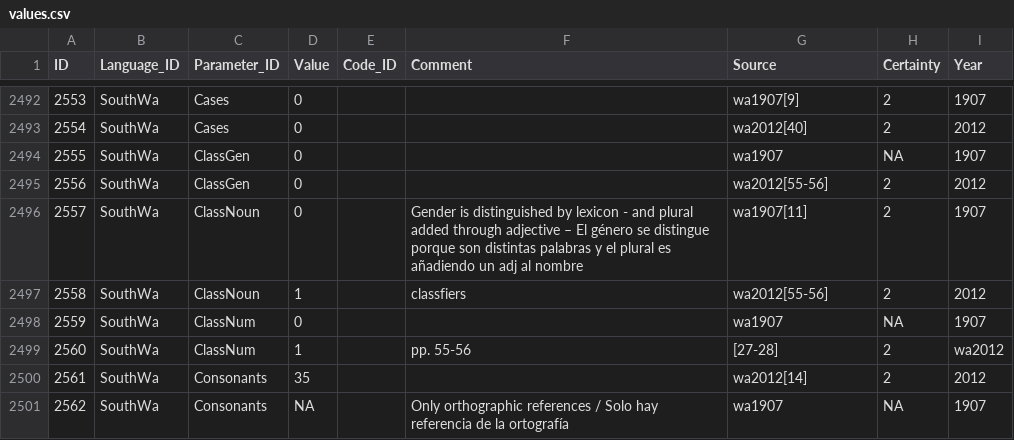
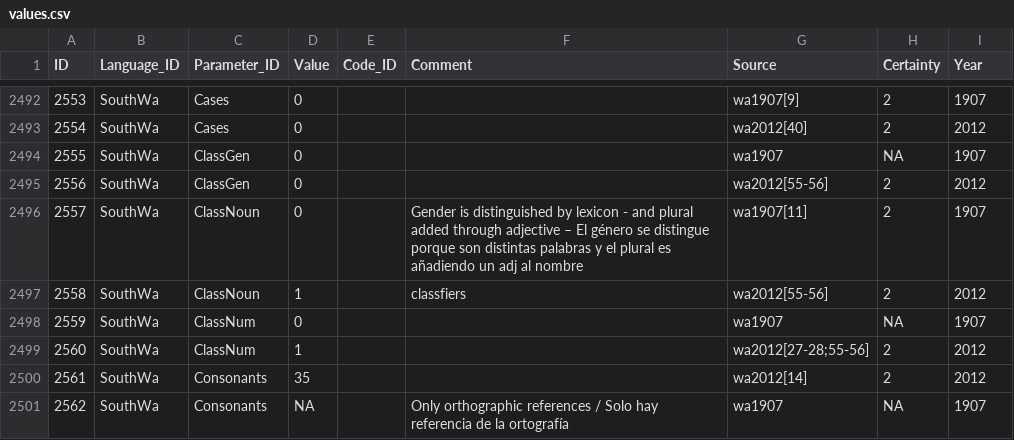
Before and after one commit to MuffinLinwist/GATA, a CSV file: cldf/values.csv, drawn as a sheet; only a part is shown, gaps mark what is left out.

```diff
--- a/cldf/values.csv
+++ b/cldf/values.csv
@@ -2498,3 +2498,3 @@ ID,Language_ID,Parameter_ID,Value,Code_ID,Comment,Source,Certainty,Year
 2559,SouthWa,ClassNum,0,,,wa1907,NA,1907
-2560,SouthWa,ClassNum,1,, pp. 55-56,[27-28],2,wa2012
+2560,SouthWa,ClassNum,1,,,wa2012[27-28;55-56],2,2012
 2561,SouthWa,Consonants,35,,,wa2012[14],2,2012
```
Also changed, not shown: raw/gata_raw.csv, 2 other files.
